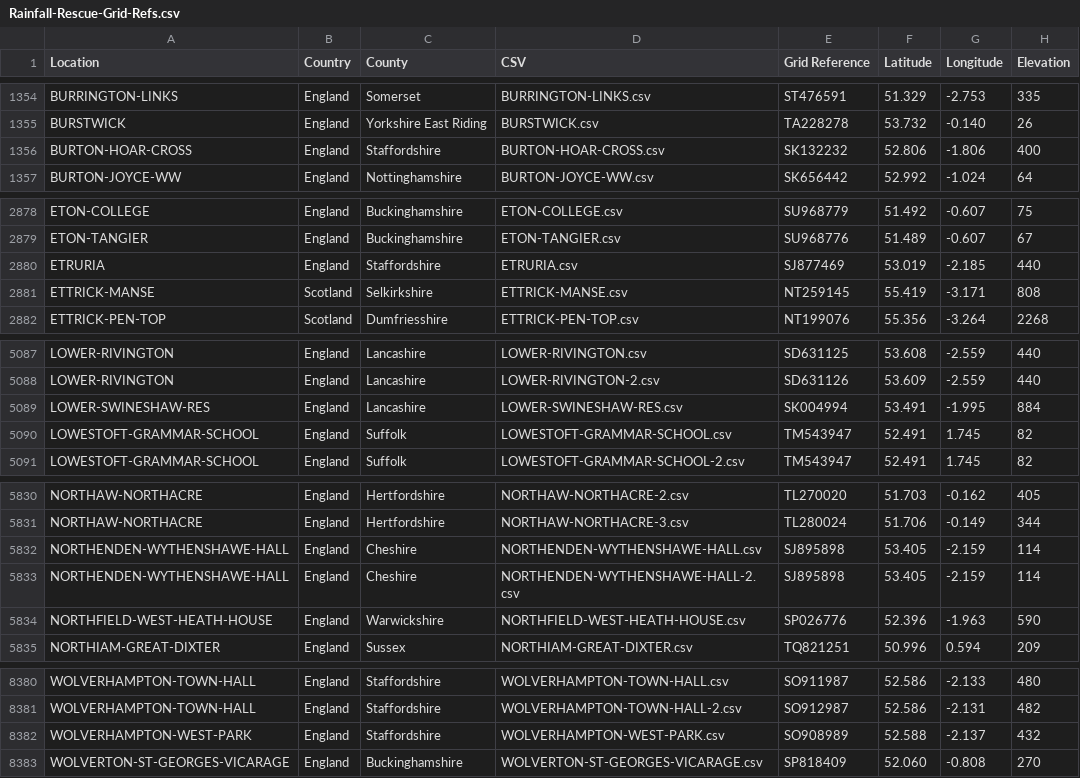
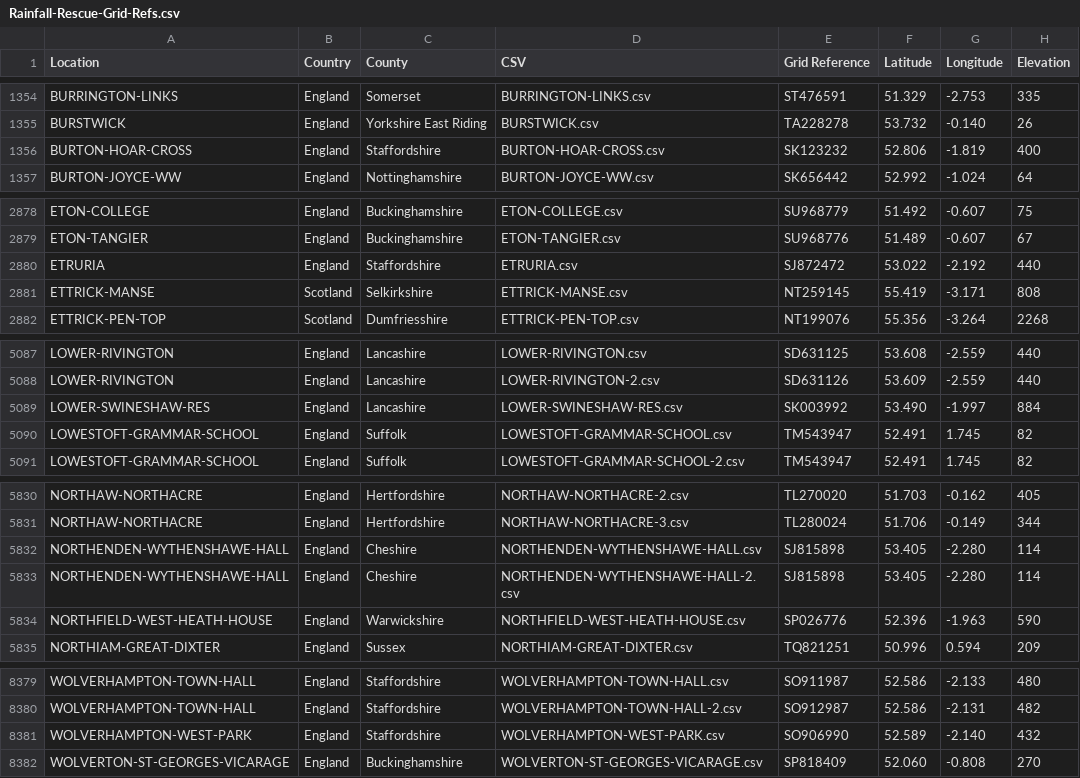
Before and after one commit to rjmeats/BritishRainfall, a CSV file: Locations/Rainfall-Rescue-Grid-Refs.csv, drawn as a sheet; only a part is shown, gaps mark what is left out; the diff covers the shown part only.

```diff
--- a/Locations/Rainfall-Rescue-Grid-Refs.csv
+++ b/Locations/Rainfall-Rescue-Grid-Refs.csv
@@ -1355,3 +1355,3 @@ BURRINGTON-LINKS,England,Somerset,BURRINGTON-LINKS.csv,ST476591,51.329,-2.753,33
 BURSTWICK,England,Yorkshire East Riding,BURSTWICK.csv,TA228278,53.732,-0.140,26
-BURTON-HOAR-CROSS,England,Staffordshire,BURTON-HOAR-CROSS.csv,SK132232,52.806,-1.806,400
+BURTON-HOAR-CROSS,England,Staffordshire,BURTON-HOAR-CROSS.csv,SK123232,52.806,-1.819,400
 BURTON-JOYCE-WW,England,Nottinghamshire,BURTON-JOYCE-WW.csv,SK656442,52.992,-1.024,64
@@ -2879,3 +2879,3 @@ ETON-COLLEGE,England,Buckinghamshire,ETON-COLLEGE.csv,SU968779,51.492,-0.607,75
 ETON-TANGIER,England,Buckinghamshire,ETON-TANGIER.csv,SU968776,51.489,-0.607,67
-ETRURIA,England,Staffordshire,ETRURIA.csv,SJ877469,53.019,-2.185,440
+ETRURIA,England,Staffordshire,ETRURIA.csv,SJ872472,53.022,-2.192,440
 ETTRICK-MANSE,Scotland,Selkirkshire,ETTRICK-MANSE.csv,NT259145,55.419,-3.171,808
@@ -5088,3 +5088,3 @@ LOWER-RIVINGTON,England,Lancashire,LOWER-RIVINGTON.csv,SD631125,53.608,-2.559,44
 LOWER-RIVINGTON,England,Lancashire,LOWER-RIVINGTON-2.csv,SD631126,53.609,-2.559,440
-LOWER-SWINESHAW-RES,England,Lancashire,LOWER-SWINESHAW-RES.csv,SK004994,53.491,-1.995,884
+LOWER-SWINESHAW-RES,England,Lancashire,LOWER-SWINESHAW-RES.csv,SK003992,53.490,-1.997,884
 LOWESTOFT-GRAMMAR-SCHOOL,England,Suffolk,LOWESTOFT-GRAMMAR-SCHOOL.csv,TM543947,52.491,1.745,82
@@ -5831,4 +5831,4 @@ NORTHAW-NORTHACRE,England,Hertfordshire,NORTHAW-NORTHACRE-2.csv,TL270020,51.703,
 NORTHAW-NORTHACRE,England,Hertfordshire,NORTHAW-NORTHACRE-3.csv,TL280024,51.706,-0.149,344
-NORTHENDEN-WYTHENSHAWE-HALL,England,Cheshire,NORTHENDEN-WYTHENSHAWE-HALL.csv,SJ895898,53.405,-2.159,114
-NORTHENDEN-WYTHENSHAWE-HALL,England,Cheshire,NORTHENDEN-WYTHENSHAWE-HALL-2.csv,SJ895898,53.405,-2.159,114
+NORTHENDEN-WYTHENSHAWE-HALL,England,Cheshire,NORTHENDEN-WYTHENSHAWE-HALL.csv,SJ815898,53.405,-2.280,114
+NORTHENDEN-WYTHENSHAWE-HALL,England,Cheshire,NORTHENDEN-WYTHENSHAWE-HALL-2.csv,SJ815898,53.405,-2.280,114
 NORTHFIELD-WEST-HEATH-HOUSE,England,Warwickshire,NORTHFIELD-WEST-HEATH-HOUSE.csv,SP026776,52.396,-1.963,590
@@ -8381,3 +8380,3 @@ WOLVERHAMPTON-TOWN-HALL,England,Staffordshire,WOLVERHAMPTON-TOWN-HALL.csv,SO9119
 WOLVERHAMPTON-TOWN-HALL,England,Staffordshire,WOLVERHAMPTON-TOWN-HALL-2.csv,SO912987,52.586,-2.131,482
-WOLVERHAMPTON-WEST-PARK,England,Staffordshire,WOLVERHAMPTON-WEST-PARK.csv,SO908989,52.588,-2.137,432
+WOLVERHAMPTON-WEST-PARK,England,Staffordshire,WOLVERHAMPTON-WEST-PARK.csv,SO906990,52.589,-2.140,432
 WOLVERTON-ST-GEORGES-VICARAGE,England,Buckinghamshire,WOLVERTON-ST-GEORGES-VICARAGE.csv,SP818409,52.060,-0.808,270
```
Also changed, not shown: 1 removed row and 27 edited cells elsewhere in this file, Locations/Rainfall-Rescue-Concatenation-Summary.csv, 7 other files.
